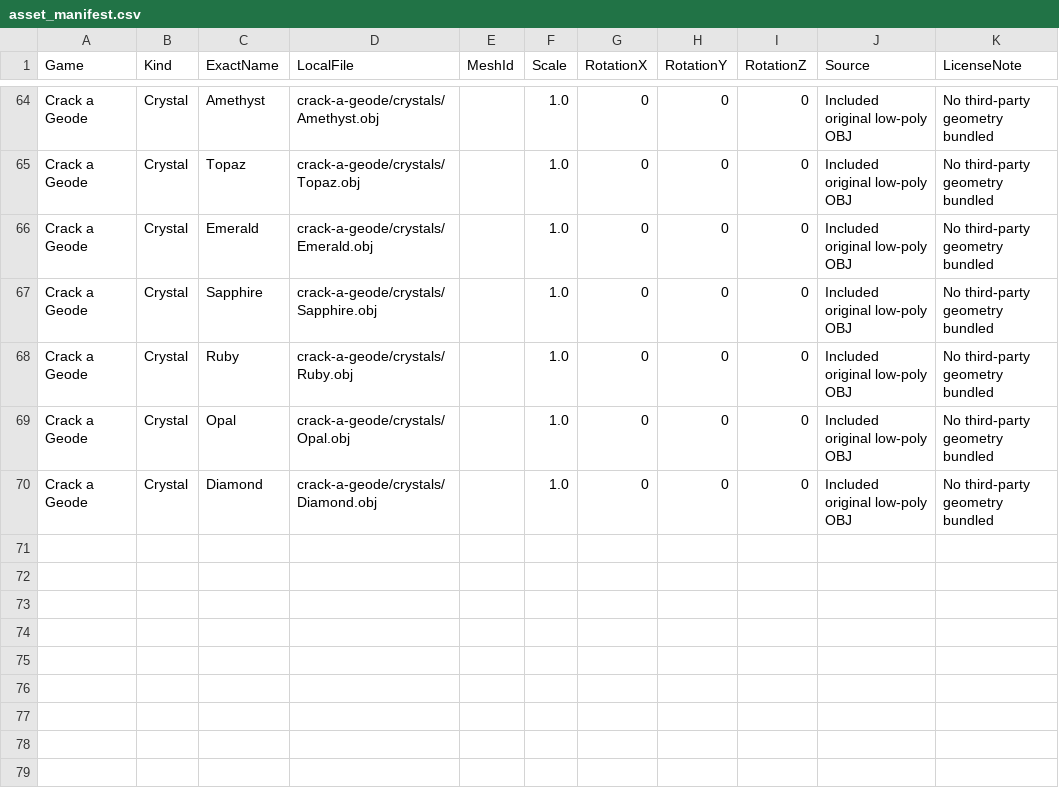
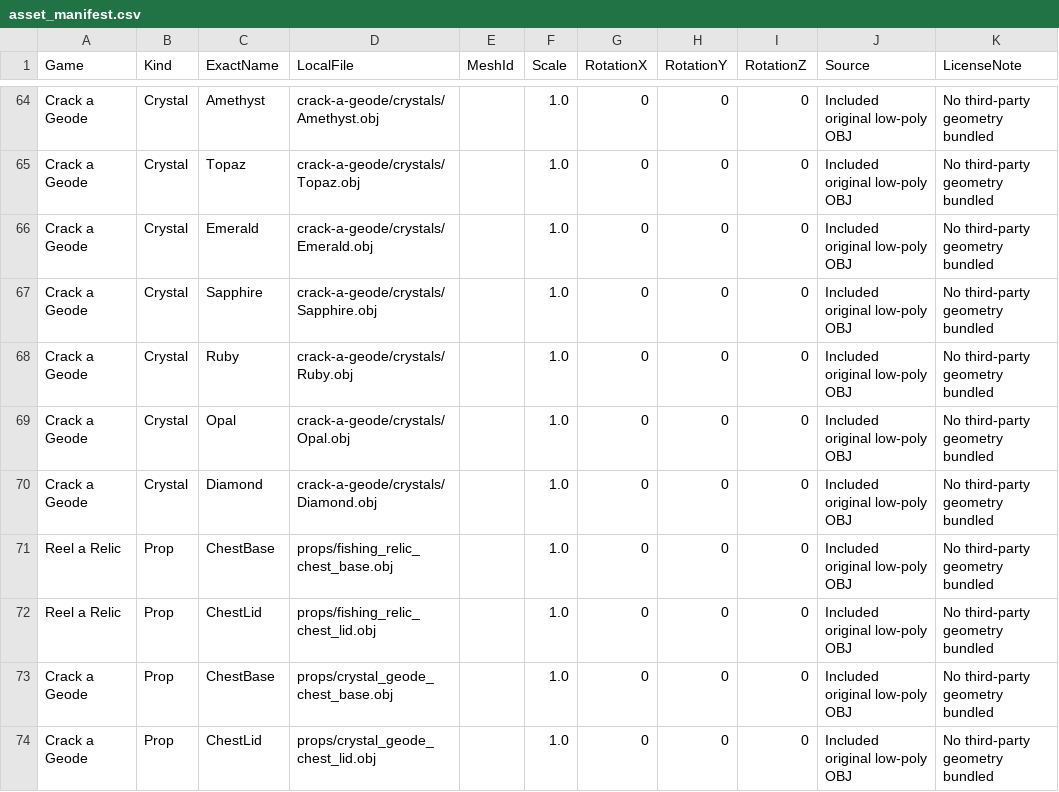
Before and after one commit to Moosen-alt/Roblox, a CSV file: assets/mesh-source/asset_manifest.csv, drawn as a sheet; only a part is shown, gaps mark what is left out.

```diff
--- a/assets/mesh-source/asset_manifest.csv
+++ b/assets/mesh-source/asset_manifest.csv
@@ -70 +70,5 @@ Crack a Geode,Crystal,Opal,crack-a-geode/crystals/Opal.obj,,1.0,0,0,0,Included o
 Crack a Geode,Crystal,Diamond,crack-a-geode/crystals/Diamond.obj,,1.0,0,0,0,Included original low-poly OBJ,No third-party geometry bundled
+Reel a Relic,Prop,ChestBase,props/fishing_relic_chest_base.obj,,1.0,0,0,0,Included original low-poly OBJ,No third-party geometry bundled
+Reel a Relic,Prop,ChestLid,props/fishing_relic_chest_lid.obj,,1.0,0,0,0,Included original low-poly OBJ,No third-party geometry bundled
+Crack a Geode,Prop,ChestBase,props/crystal_geode_chest_base.obj,,1.0,0,0,0,Included original low-poly OBJ,No third-party geometry bundled
+Crack a Geode,Prop,ChestLid,props/crystal_geode_chest_lid.obj,,1.0,0,0,0,Included original low-poly OBJ,No third-party geometry bundled
```
Also changed, not shown: 20 other files.
